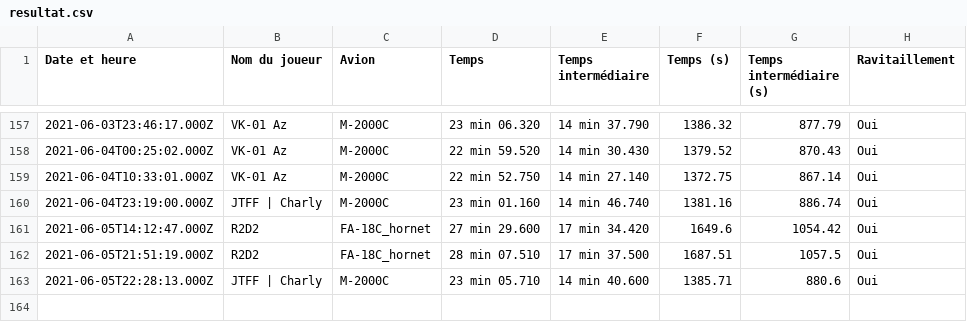
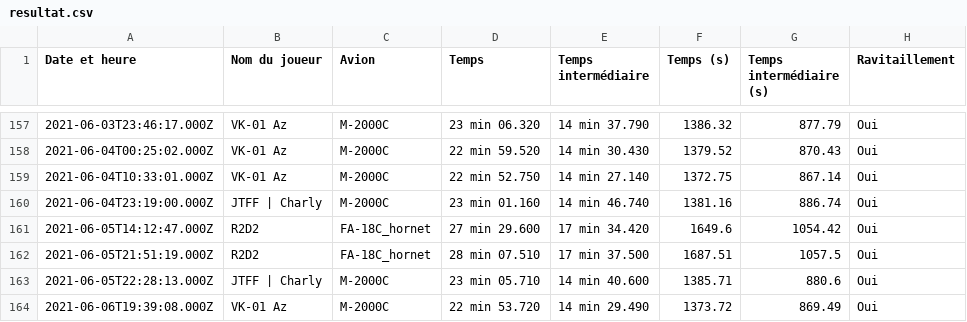
Before and after one commit to Cellules-Rapaces/Tanker-Party, a CSV file: data/resultat.csv, drawn as a sheet; only a part is shown, gaps mark what is left out; the diff names each change by its address in the sheet, - before the commit and + after, or states it on an @@ line.

```diff
--- a/data/resultat.csv
+++ b/data/resultat.csv
+row 164: 2021-06-06T19:39:08.000Z | VK-01 Az | M-2000C | 22 min 53.720 | 14 min 29.490 | 1373.72 | 869.49 | Oui
```
Also changed, not shown: 4 other files.
